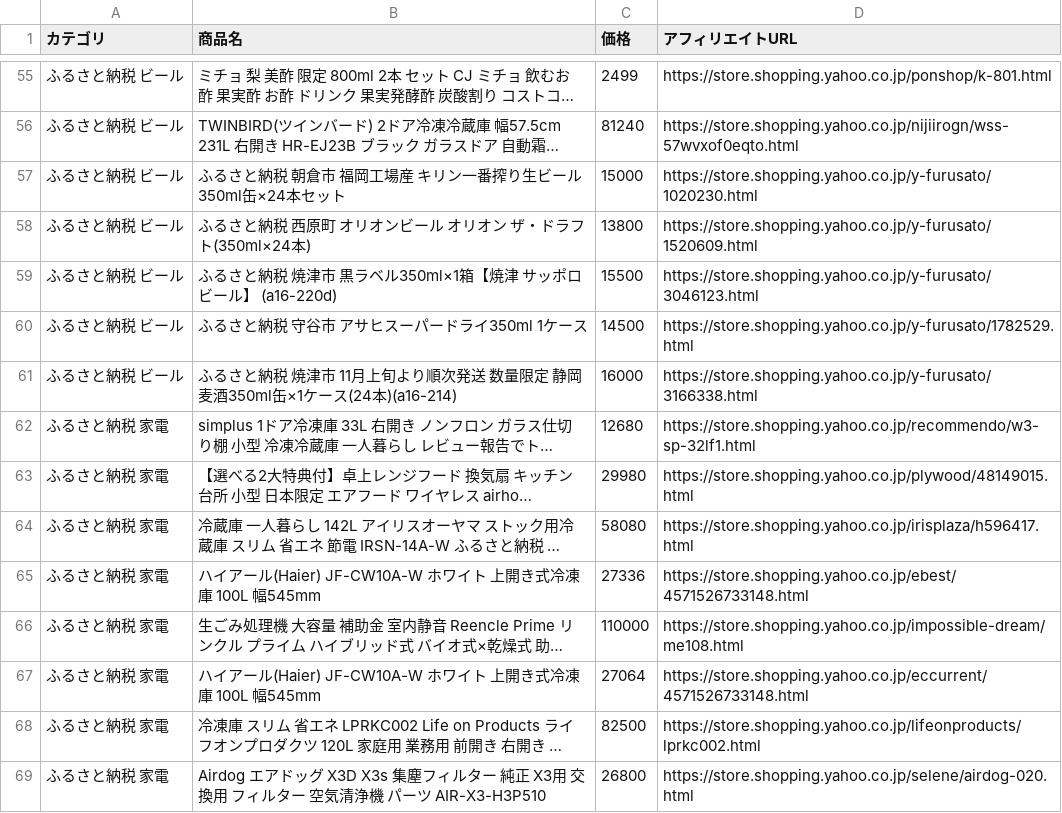
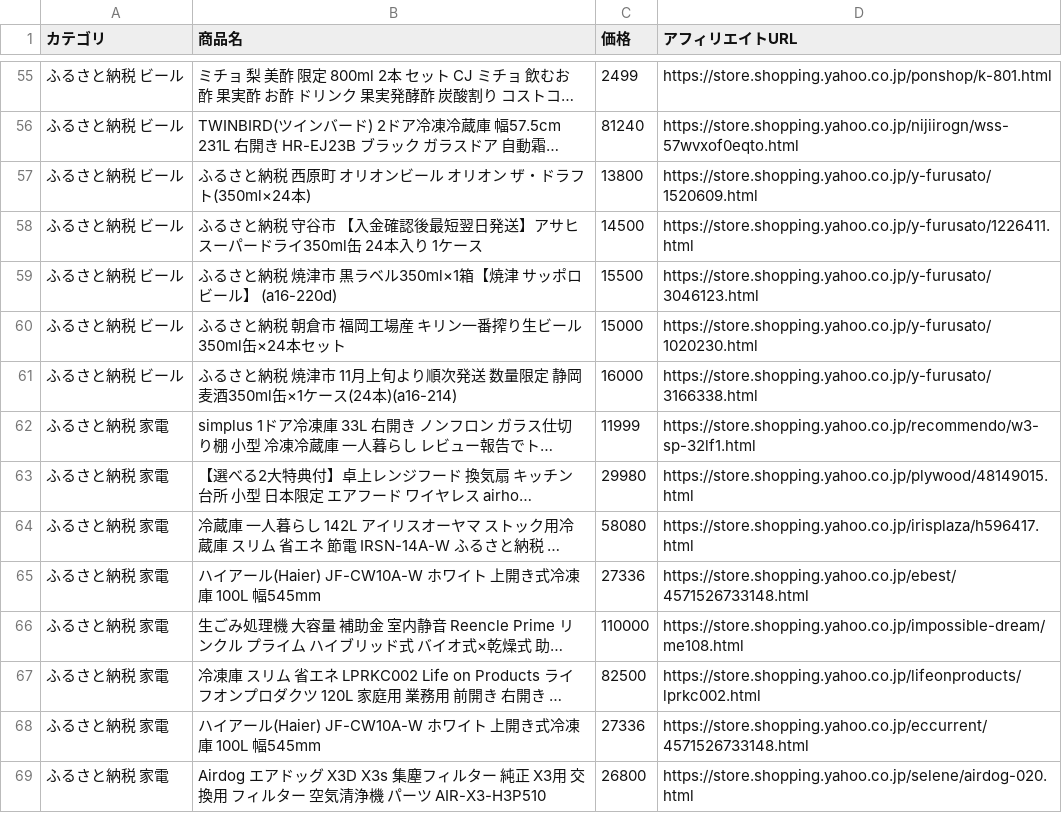
Before and after one commit to nrh44702-cell/yahoo-furusato, a CSV file: affiliate_products.csv, drawn as a sheet; only a part is shown, gaps mark what is left out; long unchanged cells end in …; removed rows and columns are numbered as before the commit, all else as after; the diff covers the shown part only; the diff names each change by its address in the sheet, - before the commit and + after, or states it on an @@ line.

```diff
--- a/affiliate_products.csv
+++ b/affiliate_products.csv
@@ row 58 moved to row 57: ふるさと納税 ビール @@
+row 58: ふるさと納税 ビール | ふるさと納税 守谷市 【入金確認後最短翌日発送】アサヒスーパードライ350ml缶 24本入り 1ケース | 14500 | https://store.shopping.yahoo.co.jp/y-furusato/1226411.html
-row 60: ふるさと納税 ビール | ふるさと納税 守谷市 アサヒスーパードライ350ml 1ケース | 14500 | https://store.shopping.yahoo.co.jp/y-furusato/1782529.html
-C62 (価格): 12680
+C62 (価格): 11999
-row 67: ふるさと納税 家電 | ハイアール(Haier) JF-CW10A-W ホワイト 上開き式冷凍庫 100L 幅545mm | 27064 | https://store.shopping.yahoo.co.jp/eccurrent/4571526733148.html
+row 68: ふるさと納税 家電 | ハイアール(Haier) JF-CW10A-W ホワイト 上開き式冷凍庫 100L 幅545mm | 27336 | https://store.shopping.yahoo.co.jp/eccurrent/4571526733148.html
```
Also changed, not shown: 7 added rows, 7 removed rows, 12 moved rows and 1 edited cell elsewhere in this file, 1 other file.
